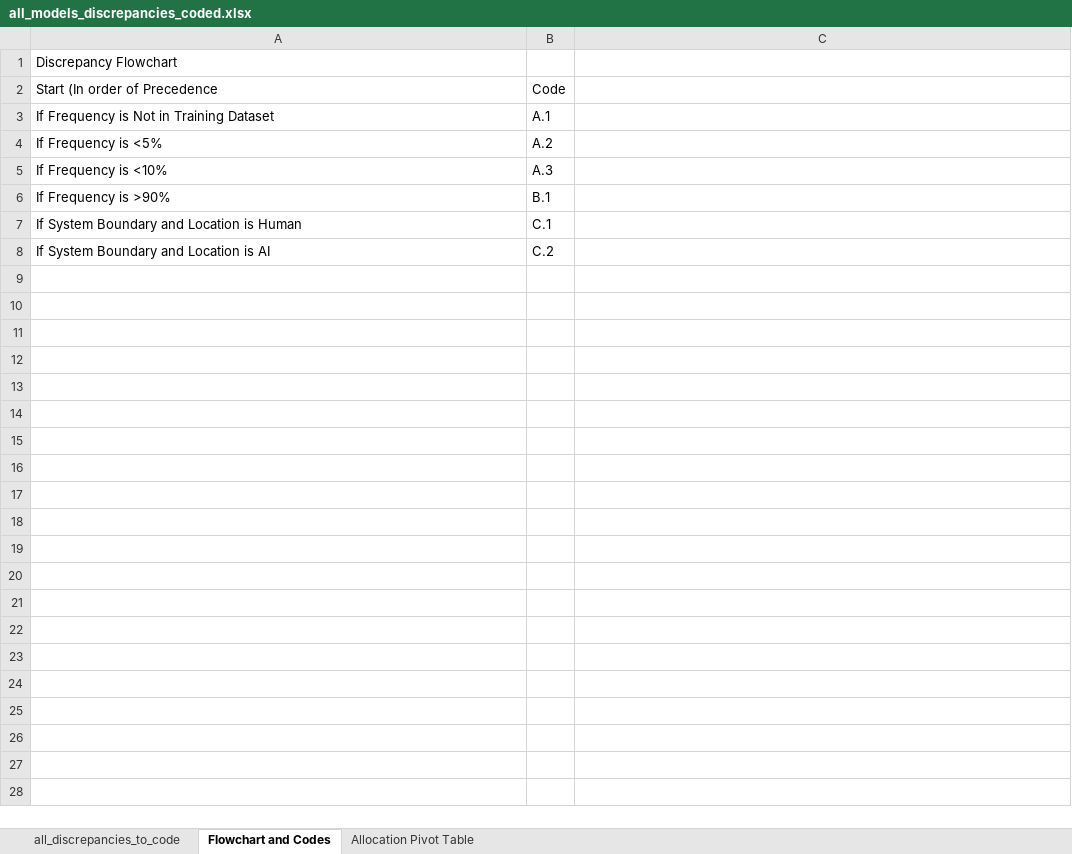
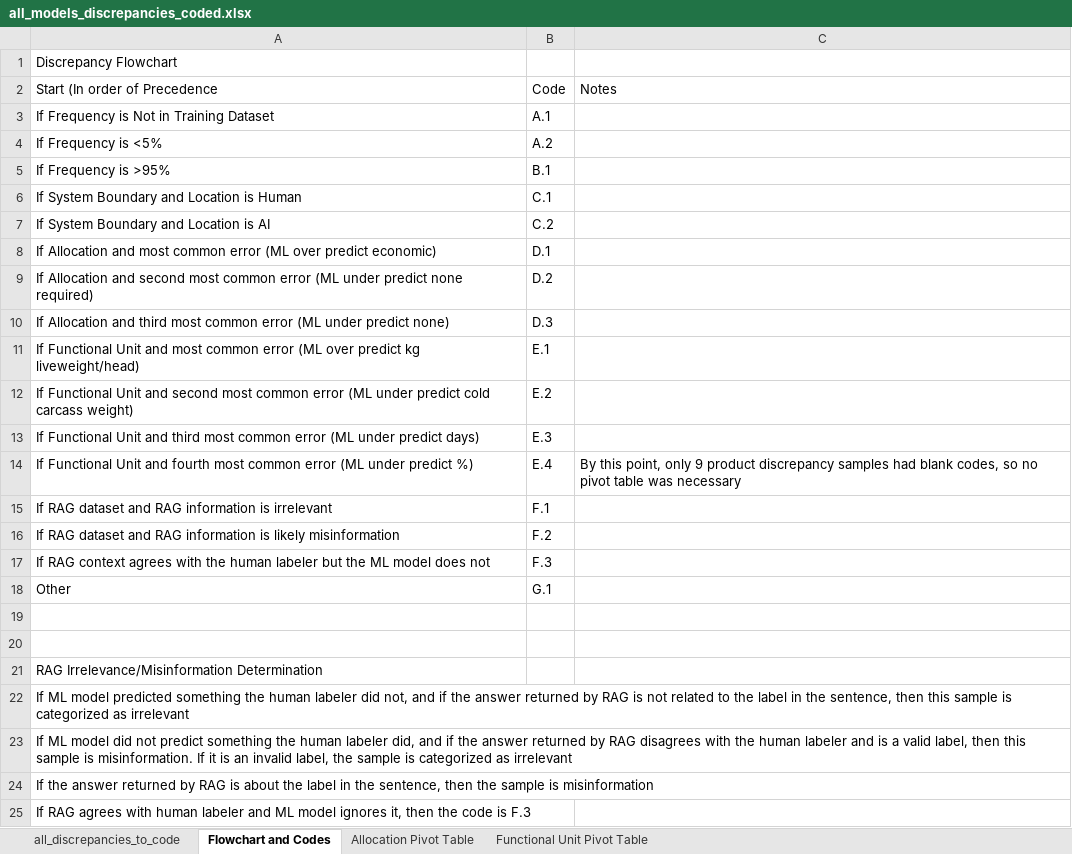
Before and after one commit to PEESEgroup/lca_goal_scope-benchmark_datasets-LLM_eval, an Excel workbook: data/qa_dataset/results/all_models_discrepancies_coded.xlsx, sheet Flowchart and Codes, drawn as a sheet; values as stored, in another font and other column widths than the file's, no borders; removed rows and columns are numbered as before the commit, all else as after; the diff names each change by its address in the sheet, - before the commit and + after, or states it on an @@ line.

Commit message:
update discrepancy coding

```diff
--- a/data/qa_dataset/results/all_models_discrepancies_coded.xlsx (sheet Flowchart and Codes)
+++ b/data/qa_dataset/results/all_models_discrepancies_coded.xlsx (sheet Flowchart and Codes)
+sheet tab: Functional Unit Pivot Table
-C2: (empty)
+C2: Notes
-row 5: If Frequency is <10% | A.3
-A5: If Frequency is >90%
+A5: If Frequency is >95%
+row 8: If Allocation and most common error (ML over predict economic) | D.1
+row 9: If Allocation and second most common error (ML under predict none required) | D.2
+row 10: If Allocation and third most common error (ML under predict none) | D.3
+row 11: If Functional Unit and most common error (ML over predict kg liveweight/head) | E.1
+row 12: If Functional Unit and second most common error (ML under predict cold carcass weight) | E.2
+row 13: If Functional Unit and third most common error (ML under predict days) | E.3
+row 14: If Functional Unit and fourth most common error (ML under predict %) | E.4 | By this point, only 9 product discrepancy samples had blank codes, so no pivot table was necessary
+row 15: If RAG dataset and RAG information is irrelevant | F.1
+row 16: If RAG dataset and RAG information is likely misinformation | F.2
+row 17: If RAG context agrees with the human labeler but the ML model does not | F.3
+row 18: Other | G.1
+row 19: (empty)
+row 20: (empty)
+row 21: RAG Irrelevance/Misinformation Determination
+row 22: If ML model predicted something the human labeler did not, and if the answer returned by RAG is not related to the label in the sentence, then this sample is categorized as irrelevant
+row 23: If ML model did not predict something the human labeler did, and if the answer returned by RAG disagrees with the human labeler and is a valid label, then this sample is misinformation. If it is an invalid label, the sample is categorized as irrelevant
+row 24: If the answer returned by RAG is about the label in the sentence, then the sample is misinformation
+row 25: If RAG agrees with human labeler and ML model ignores it, then the code is F.3
```
Also changed, not shown: sheet all_discrepancies_to_code, sheet Allocation Pivot Table, hidden cells, 2 other files.
